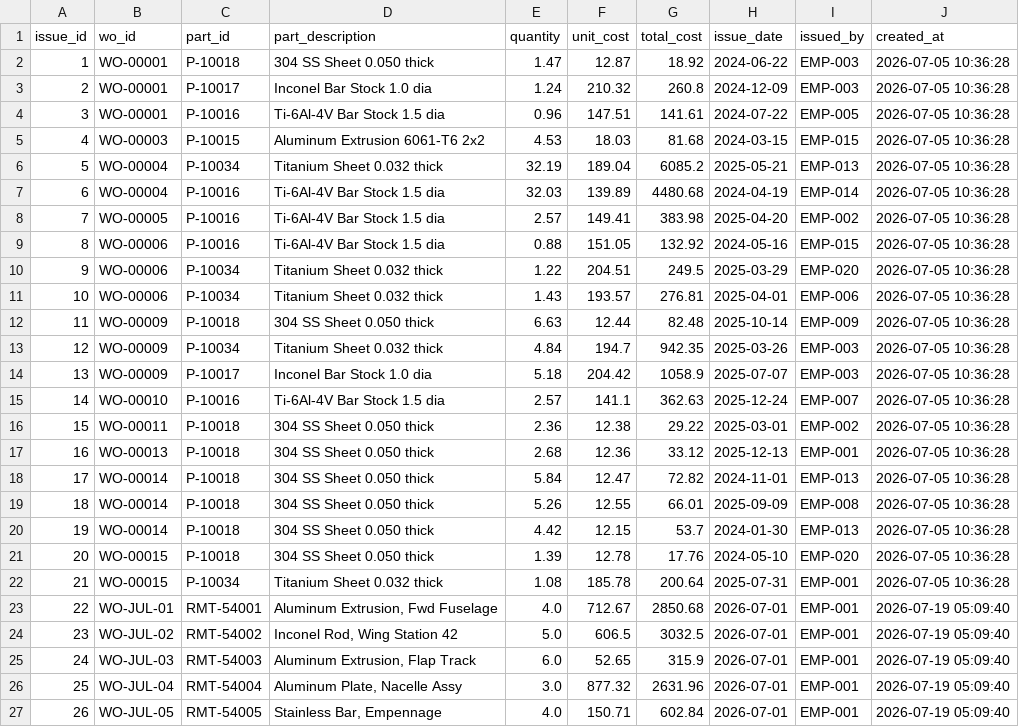
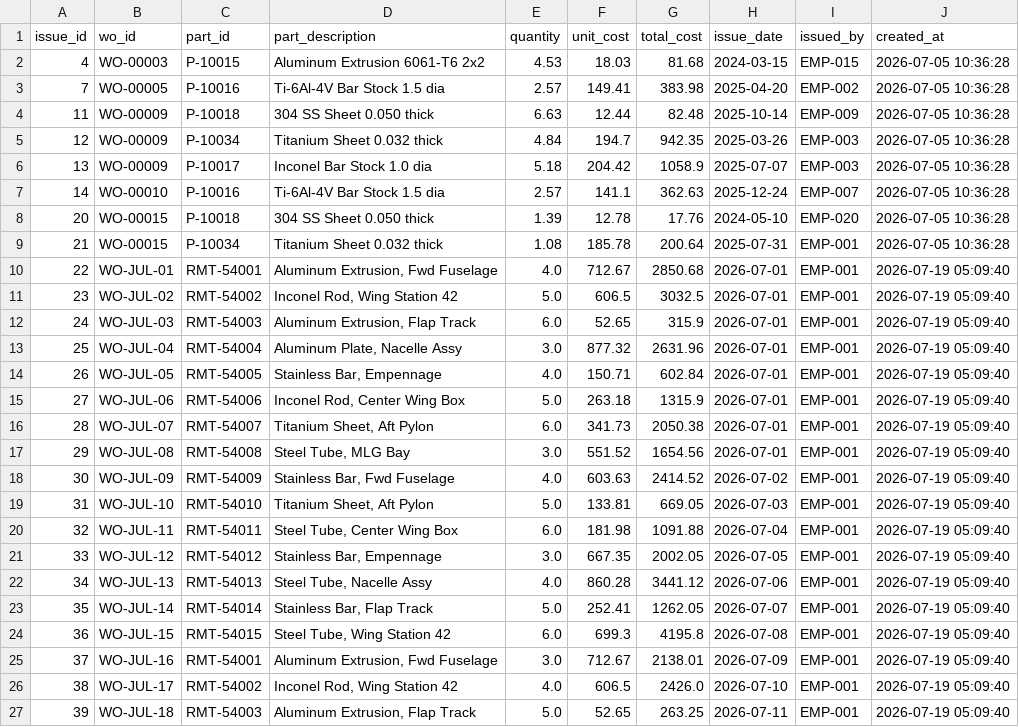
Before and after one commit to wmthompson1-skills/product-ontime-analysis, a CSV file: Utilities/SQLMesh/seeds/material_issue.csv, drawn as a sheet; only a part is shown; the shorter side is filled out with more unchanged rows; the diff names each change by its address in the sheet, - before the commit and + after, or states it on an @@ line.

```diff
--- a/Utilities/SQLMesh/seeds/material_issue.csv
+++ b/Utilities/SQLMesh/seeds/material_issue.csv
-row 2: 1 | WO-00001 | P-10018 | 304 SS Sheet 0.050 thick | 1.47 | 12.87 | 18.92 | 2024-06-22 | EMP-003 | 2026-07-05 10:36:28
-row 3: 2 | WO-00001 | P-10017 | Inconel Bar Stock 1.0 dia | 1.24 | 210.32 | 260.8 | 2024-12-09 | EMP-003 | 2026-07-05 10:36:28
-row 4: 3 | WO-00001 | P-10016 | Ti-6Al-4V Bar Stock 1.5 dia | 0.96 | 147.51 | 141.61 | 2024-07-22 | EMP-005 | 2026-07-05 10:36:28
-row 6: 5 | WO-00004 | P-10034 | Titanium Sheet 0.032 thick | 32.19 | 189.04 | 6085.2 | 2025-05-21 | EMP-013 | 2026-07-05 10:36:28
-row 7: 6 | WO-00004 | P-10016 | Ti-6Al-4V Bar Stock 1.5 dia | 32.03 | 139.89 | 4480.68 | 2024-04-19 | EMP-014 | 2026-07-05 10:36:28
-row 9: 8 | WO-00006 | P-10016 | Ti-6Al-4V Bar Stock 1.5 dia | 0.88 | 151.05 | 132.92 | 2024-05-16 | EMP-015 | 2026-07-05 10:36:28
-row 10: 9 | WO-00006 | P-10034 | Titanium Sheet 0.032 thick | 1.22 | 204.51 | 249.5 | 2025-03-29 | EMP-020 | 2026-07-05 10:36:28
-row 11: 10 | WO-00006 | P-10034 | Titanium Sheet 0.032 thick | 1.43 | 193.57 | 276.81 | 2025-04-01 | EMP-006 | 2026-07-05 10:36:28
-row 16: 15 | WO-00011 | P-10018 | 304 SS Sheet 0.050 thick | 2.36 | 12.38 | 29.22 | 2025-03-01 | EMP-002 | 2026-07-05 10:36:28
-row 17: 16 | WO-00013 | P-10018 | 304 SS Sheet 0.050 thick | 2.68 | 12.36 | 33.12 | 2025-12-13 | EMP-001 | 2026-07-05 10:36:28
-row 18: 17 | WO-00014 | P-10018 | 304 SS Sheet 0.050 thick | 5.84 | 12.47 | 72.82 | 2024-11-01 | EMP-013 | 2026-07-05 10:36:28
-row 19: 18 | WO-00014 | P-10018 | 304 SS Sheet 0.050 thick | 5.26 | 12.55 | 66.01 | 2025-09-09 | EMP-008 | 2026-07-05 10:36:28
-row 20: 19 | WO-00014 | P-10018 | 304 SS Sheet 0.050 thick | 4.42 | 12.15 | 53.7 | 2024-01-30 | EMP-013 | 2026-07-05 10:36:28
```
Also changed, not shown: Utilities/SQLMesh/seeds/labor_ticket.csv, Utilities/SQLMesh/seeds/operation.csv, 29 other files.
